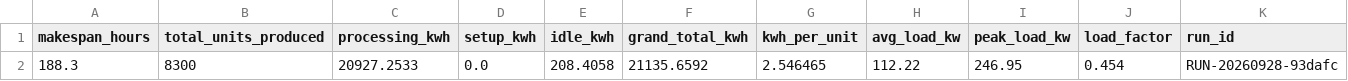
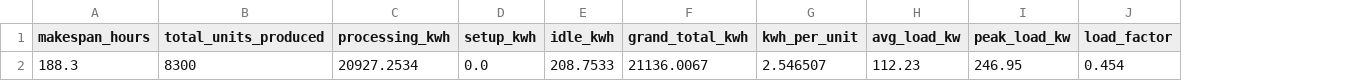
Before and after one commit to AliUmutKazak/factory-decision-intelligence, a CSV file: artifacts/reference/energy_kpis.csv, drawn as a sheet; the diff names each change by its address in the sheet, - before the commit and + after, or states it on an @@ line.

```diff
--- a/artifacts/reference/energy_kpis.csv
+++ b/artifacts/reference/energy_kpis.csv
-column K (run_id), row 2: RUN-20260928-93dafc
-C2 (processing_kwh): 20927.2533
+C2 (processing_kwh): 20927.2534
-E2 (idle_kwh): 208.4058
+E2 (idle_kwh): 208.7533
-F2 (grand_total_kwh): 21135.6592
+F2 (grand_total_kwh): 21136.0067
-G2 (kwh_per_unit): 2.546465
+G2 (kwh_per_unit): 2.546507
-H2 (avg_load_kw): 112.22
+H2 (avg_load_kw): 112.23
```
Also changed, not shown: artifacts/reference/carbon_machine_kpis.csv, artifacts/reference/production_schedule.csv, 8 other files.
